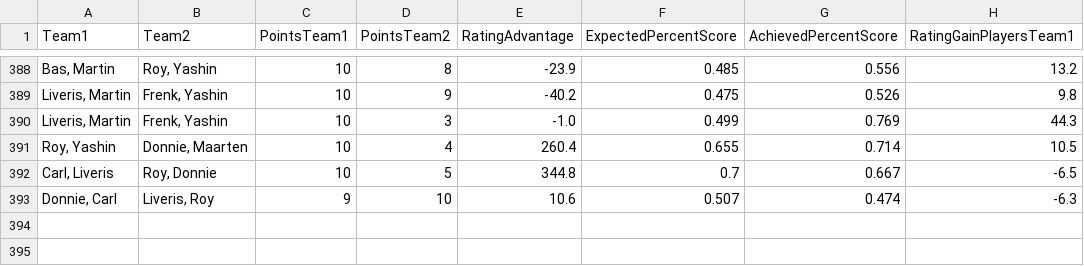
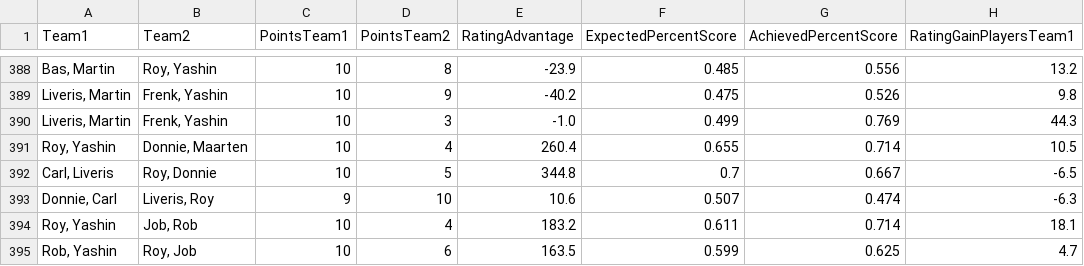
Before and after one commit to BartvonMeijenfeldt/fussball_rankings, a CSV file: calculations.csv, drawn as a sheet; only a part is shown, gaps mark what is left out; the diff names each change by its address in the sheet, - before the commit and + after, or states it on an @@ line.

```diff
--- a/calculations.csv
+++ b/calculations.csv
+row 394: Roy, Yashin | Job, Rob | 10 | 4 | 183.2 | 0.611 | 0.714 | 18.1
+row 395: Rob, Yashin | Roy, Job | 10 | 6 | 163.5 | 0.599 | 0.625 | 4.7
```
Also changed, not shown: beta_ratings.csv, results_table_football.csv, 1 other file.
